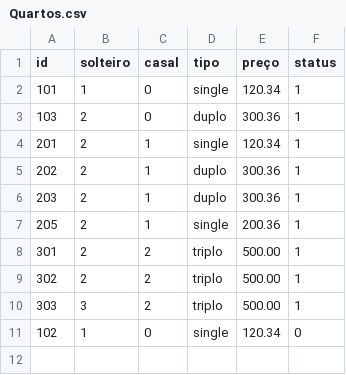
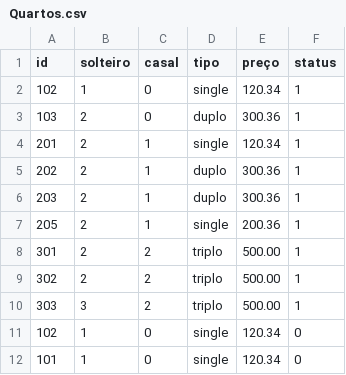
Before and after one commit to jpbarbosa15/SistemaDeHotel, a CSV file: Quartos.csv, drawn as a sheet.

```diff
--- a/Quartos.csv
+++ b/Quartos.csv
@@ -1,3 +1,3 @@
 id;solteiro;casal;tipo;preço;status
-101;1;0;single;120.34;1
+102;1;0;single;120.34;1
 103;2;0;duplo;300.36;1
@@ -11 +11,2 @@ id;solteiro;casal;tipo;preço;status
 102;1;0;single;120.34;0
+101;1;0;single;120.34;0
```
Also changed, not shown: 12 other files.
